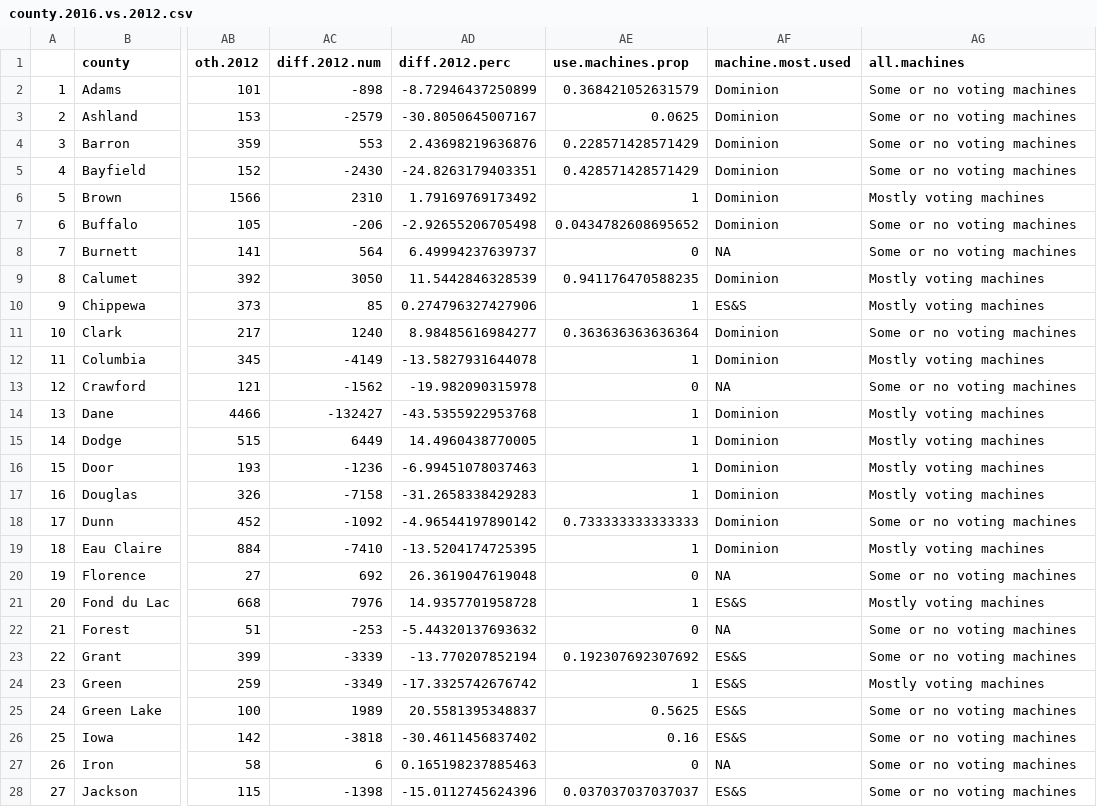
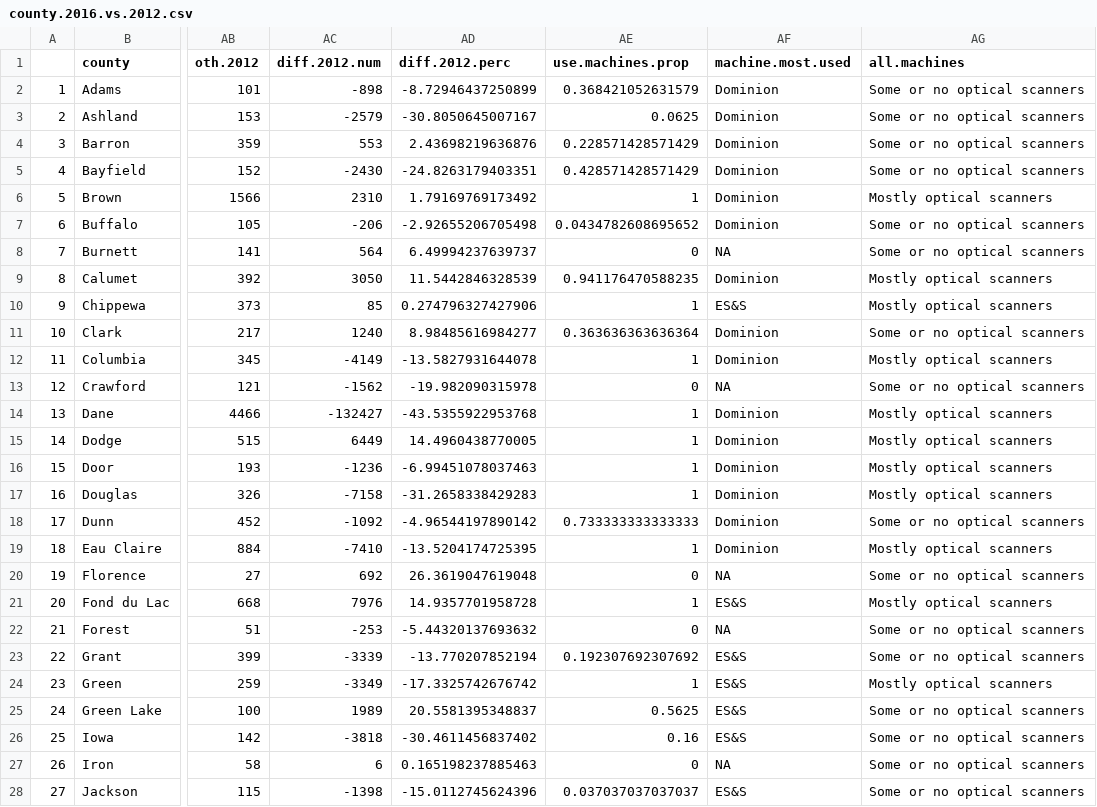
Before and after one commit to dimagalat/WisconsinElection2016, a CSV file: county.2016.vs.2012.csv, drawn as a sheet; only a part is shown, gaps mark what is left out; the diff covers the shown part only; the diff names each change by its address in the sheet, - before the commit and + after, or states it on an @@ line.

```diff
--- a/county.2016.vs.2012.csv
+++ b/county.2016.vs.2012.csv
-AG2:AG5 (all.machines): Some or no voting machines
+AG2:AG5 (all.machines): Some or no optical scanners
-AG6 (all.machines): Mostly voting machines
+AG6 (all.machines): Mostly optical scanners
-AG7:AG8 (all.machines): Some or no voting machines
+AG7:AG8 (all.machines): Some or no optical scanners
-AG9:AG10 (all.machines): Mostly voting machines
+AG9:AG10 (all.machines): Mostly optical scanners
-AG11 (all.machines): Some or no voting machines
+AG11 (all.machines): Some or no optical scanners
-AG12 (all.machines): Mostly voting machines
+AG12 (all.machines): Mostly optical scanners
-AG13 (all.machines): Some or no voting machines
+AG13 (all.machines): Some or no optical scanners
-AG14:AG17 (all.machines): Mostly voting machines
+AG14:AG17 (all.machines): Mostly optical scanners
-AG18 (all.machines): Some or no voting machines
+AG18 (all.machines): Some or no optical scanners
-AG19 (all.machines): Mostly voting machines
+AG19 (all.machines): Mostly optical scanners
-AG20 (all.machines): Some or no voting machines
+AG20 (all.machines): Some or no optical scanners
-AG21 (all.machines): Mostly voting machines
+AG21 (all.machines): Mostly optical scanners
-AG22:AG23 (all.machines): Some or no voting machines
+AG22:AG23 (all.machines): Some or no optical scanners
-AG24 (all.machines): Mostly voting machines
+AG24 (all.machines): Mostly optical scanners
-AG25:AG28 (all.machines): Some or no voting machines
+AG25:AG28 (all.machines): Some or no optical scanners
```
Also changed, not shown: 45 edited cells elsewhere in this file, counties.2000.2016.csv, elections.100.years.csv, 6 other files.
